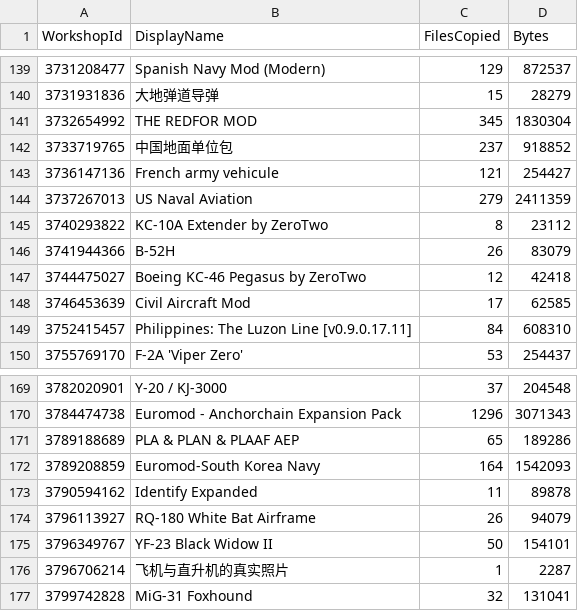
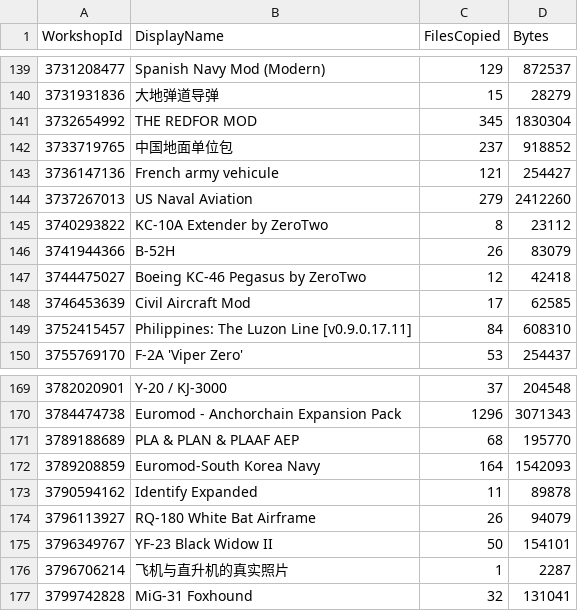
Before and after one commit to SEST-HOBBY/Seapower-mods, a CSV file: mods-source/_export-manifest.csv, drawn as a sheet; only a part is shown, gaps mark what is left out.

Commit message:
Refresh R15 for the 22 November Workshop capture and verify AEP code

```diff
--- a/mods-source/_export-manifest.csv
+++ b/mods-source/_export-manifest.csv
@@ -143,3 +143,3 @@
 "3736147136","French army vehicule","121","254427"
-"3737267013","US Naval Aviation","279","2411359"
+"3737267013","US Naval Aviation","279","2412260"
 "3740293822","KC-10A Extender by ZeroTwo","8","23112"
@@ -170,3 +170,3 @@
 "3784474738","Euromod - Anchorchain Expansion Pack","1296","3071343"
-"3789188689","PLA & PLAN & PLAAF AEP","65","189286"
+"3789188689","PLA & PLAN & PLAAF AEP","68","195770"
 "3789208859","Euromod-South Korea Navy","164","1542093"
```
Also changed, not shown: 22 other files.
